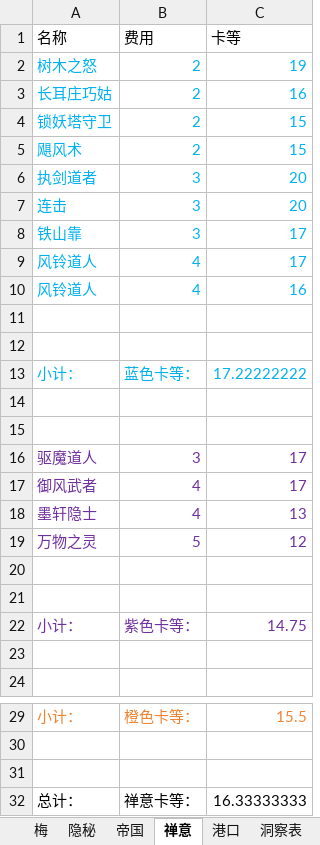
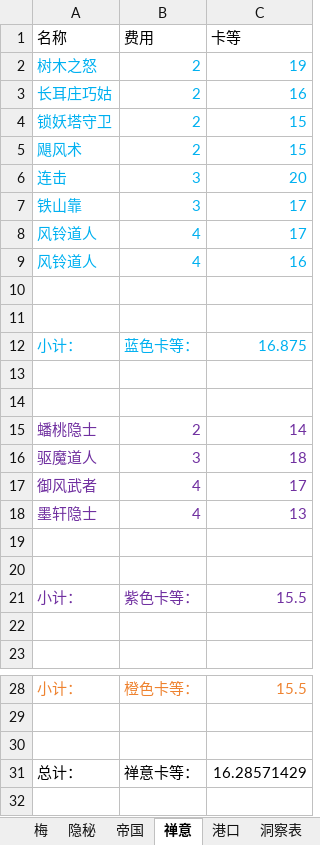
Before and after one commit to XTsuola/keyuanWeb, an Excel workbook: src/utils/sxsyzlzq/zzz_cardList.xlsx, sheet 禅意, drawn as a sheet; only a part is shown, gaps mark what is left out; values as stored, in another font and other column widths than the file's, no borders; removed rows and columns are numbered as before the commit, all else as after; the diff names each change by its address in the sheet, - before the commit and + after, or states it on an @@ line.

```diff
--- a/src/utils/sxsyzlzq/zzz_cardList.xlsx (sheet 禅意)
+++ b/src/utils/sxsyzlzq/zzz_cardList.xlsx (sheet 禅意)
-row 6: 执剑道者 | 3 | 20
-C12 (卡等): 17.22222222
+C12 (卡等): 16.875
+row 15: 蟠桃隐士 | 2 | 14
-C16 (卡等): 17
+C16 (卡等): 18
-row 19: 万物之灵 | 5 | 12
-C21 (卡等): 14.75
+C21 (卡等): 15.5
-C31 (卡等): 16.33333333
+C31 (卡等): 16.28571429
```
Also changed, not shown: sheet 洛, sheet 梅, sheet 伊萝莲, sheet 隐秘, sheet 阿斯塔拉, formulas that keep their value, 14 other files.
